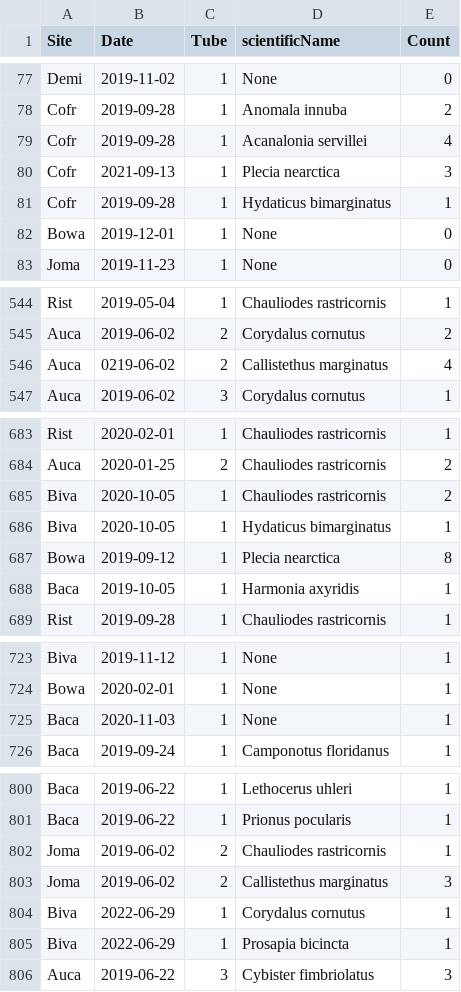
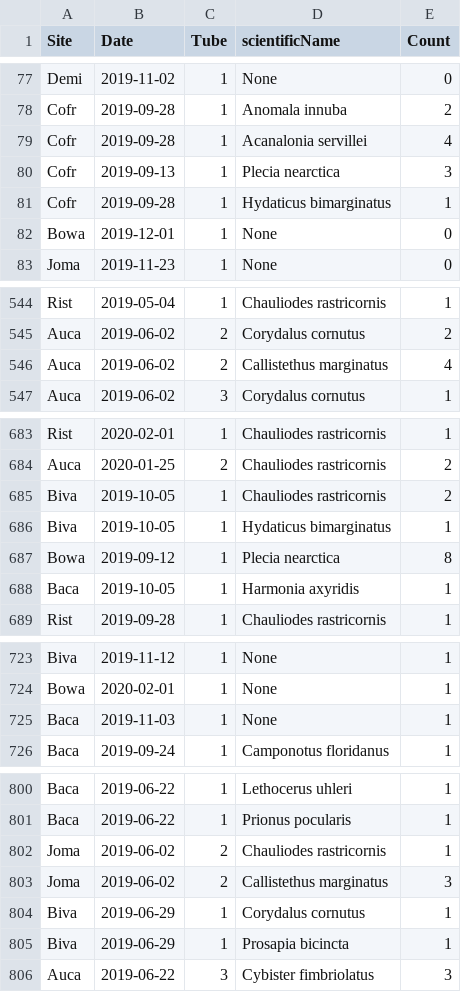
Before and after one commit to Redfish303/Urbanization, a CSV file: data/cleanData.csv, drawn as a sheet; only a part is shown, gaps mark what is left out; the diff covers the shown part only.

```diff
--- a/data/cleanData.csv
+++ b/data/cleanData.csv
@@ -79,3 +79,3 @@
 "Cofr",2019-09-28,1,"Acanalonia servillei",4
-"Cofr",2021-09-13,1,"Plecia nearctica",3
+"Cofr",2019-09-13,1,"Plecia nearctica",3
 "Cofr",2019-09-28,1,"Hydaticus bimarginatus",1
@@ -545,3 +545,3 @@
 "Auca",2019-06-02,2,"Corydalus cornutus",2
-"Auca",0219-06-02,2,"Callistethus marginatus",4
+"Auca",2019-06-02,2,"Callistethus marginatus",4
 "Auca",2019-06-02,3,"Corydalus cornutus",1
@@ -684,4 +684,4 @@
 "Auca",2020-01-25,2,"Chauliodes rastricornis",2
-"Biva",2020-10-05,1,"Chauliodes rastricornis",2
-"Biva",2020-10-05,1,"Hydaticus bimarginatus",1
+"Biva",2019-10-05,1,"Chauliodes rastricornis",2
+"Biva",2019-10-05,1,"Hydaticus bimarginatus",1
 "Bowa",2019-09-12,1,"Plecia nearctica",8
@@ -724,3 +724,3 @@
 "Bowa",2020-02-01,1,"None",1
-"Baca",2020-11-03,1,"None",1
+"Baca",2019-11-03,1,"None",1
 "Baca",2019-09-24,1,"Camponotus floridanus",1
@@ -803,4 +803,4 @@
 "Joma",2019-06-02,2,"Callistethus marginatus",3
-"Biva",2022-06-29,1,"Corydalus cornutus",1
-"Biva",2022-06-29,1,"Prosapia bicincta",1
+"Biva",2019-06-29,1,"Corydalus cornutus",1
+"Biva",2019-06-29,1,"Prosapia bicincta",1
 "Auca",2019-06-22,3,"Cybister fimbriolatus",3
```
Also changed, not shown: 1 edited cell elsewhere in this file, data/communitymatrixDate.csv, 1 other file.
